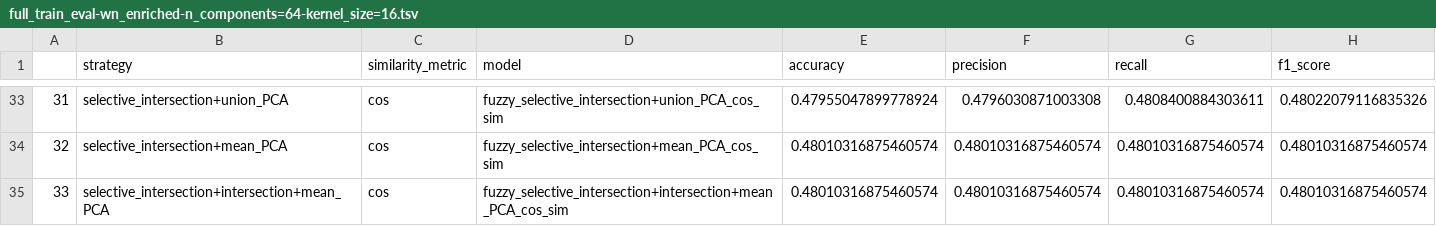
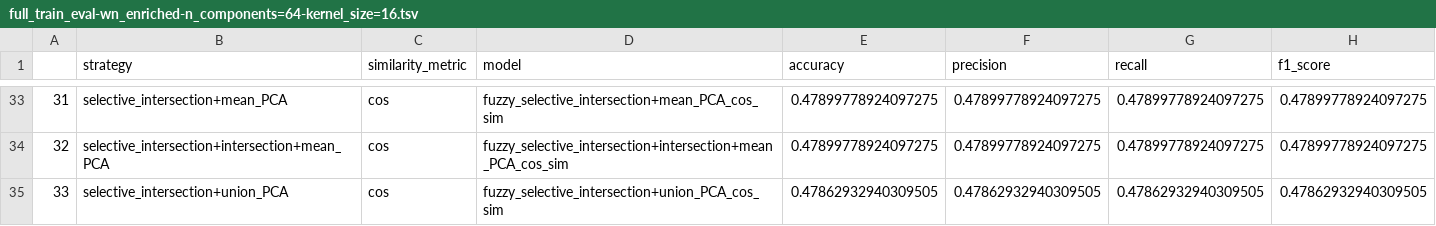
Before and after one commit to IsaacFigNewton/DisCoFuzz, a TSV file: eval/full_train_eval-wn_enriched-n_components=64-kernel_size=16.tsv, drawn as a sheet; only a part is shown, gaps mark what is left out; the diff covers the shown part only.

Commit message:
updated figs and eval scores

```diff
--- a/eval/full_train_eval-wn_enriched-n_components=64-kernel_size=16.tsv
+++ b/eval/full_train_eval-wn_enriched-n_components=64-kernel_size=16.tsv
@@ -33,3 +33,3 @@
-31	selective_intersection+union_PCA	cos	fuzzy_selective_intersection+union_PCA_cos_sim	0.47955047899778924	0.4796030871003308	0.4808400884303611	0.48022079116835326
-32	selective_intersection+mean_PCA	cos	fuzzy_selective_intersection+mean_PCA_cos_sim	0.48010316875460574	0.48010316875460574	0.48010316875460574	0.48010316875460574
-33	selective_intersection+intersection+mean_PCA	cos	fuzzy_selective_intersection+intersection+mean_PCA_cos_sim	0.48010316875460574	0.48010316875460574	0.48010316875460574	0.48010316875460574
+31	selective_intersection+mean_PCA	cos	fuzzy_selective_intersection+mean_PCA_cos_sim	0.47899778924097275	0.47899778924097275	0.47899778924097275	0.47899778924097275
+32	selective_intersection+intersection+mean_PCA	cos	fuzzy_selective_intersection+intersection+mean_PCA_cos_sim	0.47899778924097275	0.47899778924097275	0.47899778924097275	0.47899778924097275
+33	selective_intersection+union_PCA	cos	fuzzy_selective_intersection+union_PCA_cos_sim	0.47862932940309505	0.47862932940309505	0.47862932940309505	0.47862932940309505
```
Also changed, not shown: 148 edited cells elsewhere in this file, eval/full_train_eval-wn_free-n_components=64-kernel_size=16.tsv, 6 other files.
